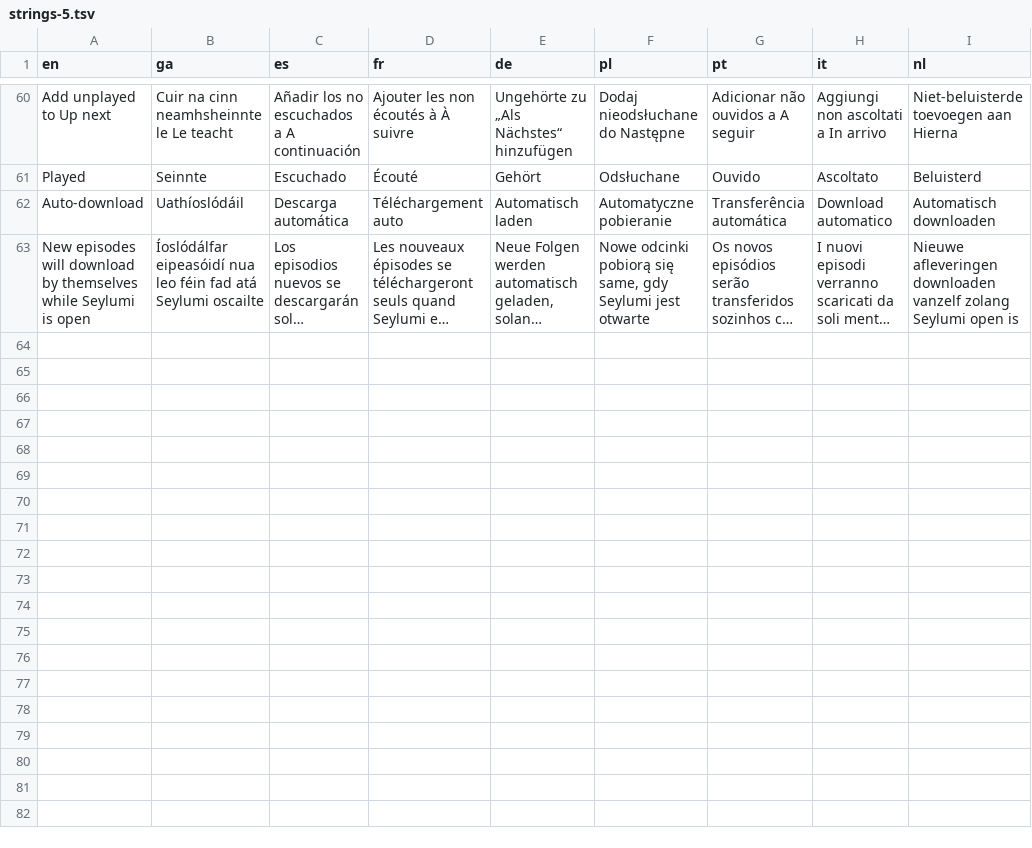
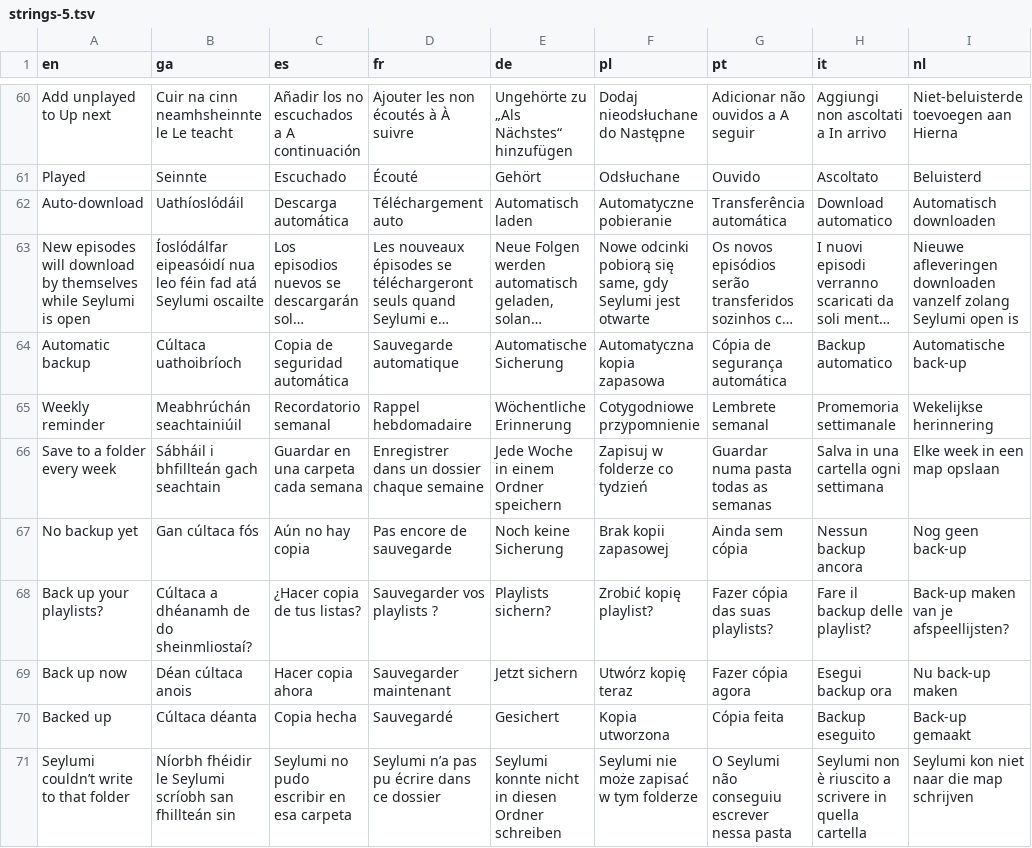
Before and after one commit to Sharkey171/cadence, a TSV file: i18n/strings-5.tsv, drawn as a sheet; only a part is shown, gaps mark what is left out; long unchanged cells end in …; the diff names each change by its address in the sheet, - before the commit and + after, or states it on an @@ line.

```diff
--- a/i18n/strings-5.tsv
+++ b/i18n/strings-5.tsv
+row 64: Automatic backup | Cúltaca uathoibríoch | Copia de seguridad automática | Sauvegarde automatique | Automatische Sicherung | Automatyczna kopia zapasowa | Cópia de segurança automática | Backup automatico | Automatische back-up
+row 65: Weekly reminder | Meabhrúchán seachtainiúil | Recordatorio semanal | Rappel hebdomadaire | Wöchentliche Erinnerung | Cotygodniowe przypomnienie | Lembrete semanal | Promemoria settimanale | Wekelijkse herinnering
+row 66: Save to a folder every week | Sábháil i bhfillteán gach seachtain | Guardar en una carpeta cada semana | Enregistrer dans un dossier chaque semaine | Jede Woche in einem Ordner speichern | Zapisuj w folderze co tydzień | Guardar numa pasta todas as semanas | Salva in una cartella ogni settimana | Elke week in een map opslaan
+row 67: No backup yet | Gan cúltaca fós | Aún no hay copia | Pas encore de sauvegarde | Noch keine Sicherung | Brak kopii zapasowej | Ainda sem cópia | Nessun backup ancora | Nog geen back-up
+row 68: Back up your playlists? | Cúltaca a dhéanamh de do sheinmliostaí? | ¿Hacer copia de tus listas? | Sauvegarder vos playlists ? | Playlists sichern? | Zrobić kopię playlist? | Fazer cópia das suas playlists? | Fare il backup delle playlist? | Back-up maken van je afspeellijsten?
+row 69: Back up now | Déan cúltaca anois | Hacer copia ahora | Sauvegarder maintenant | Jetzt sichern | Utwórz kopię teraz | Fazer cópia agora | Esegui backup ora | Nu back-up maken
+row 70: Backed up | Cúltaca déanta | Copia hecha | Sauvegardé | Gesichert | Kopia utworzona | Cópia feita | Backup eseguito | Back-up gemaakt
+row 71: Seylumi couldn’t write to that folder | Níorbh fhéidir le Seylumi scríobh san fhillteán sin | Seylumi no pudo escribir en esa carpeta | Seylumi n’a pas pu écrire dans ce dossier | Seylumi konnte nicht in diesen Ordner schreiben | Seylumi nie może zapisać w tym folderze | O Seylumi não conseguiu escrever nessa pasta | Seylumi non è riuscito a scrivere in quella cartella | Seylumi kon niet naar die map schrijven
```
Also changed, not shown: 12 other files.
